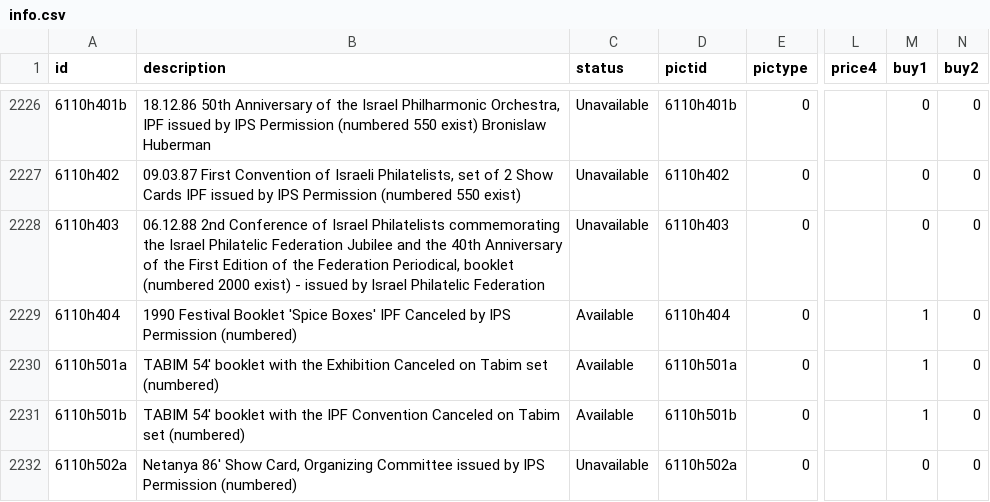
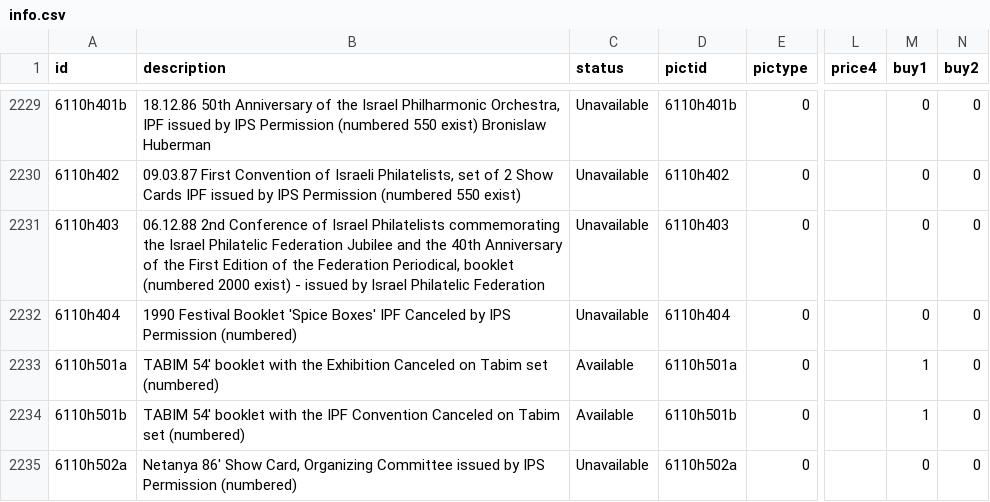
Before and after one commit to mmehr2/StampCollection, a CSV file: info.csv, drawn as a sheet; only a part is shown, gaps mark what is left out; addresses are those after the commit; the diff covers the shown part only; the diff names each change by its address in the sheet, - before the commit and + after, or states it on an @@ line.

```diff
--- a/info.csv
+++ b/info.csv
-C2232 (status): Available
+C2232 (status): Unavailable
-M2232 (buy1): 1
+M2232 (buy1): 0
```
Also changed, not shown: 8 added rows, 1 removed row and 26 edited cells elsewhere in this file.
